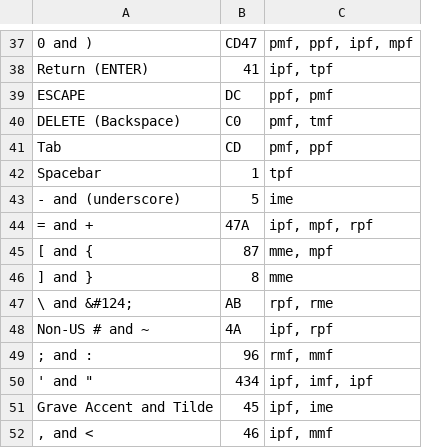
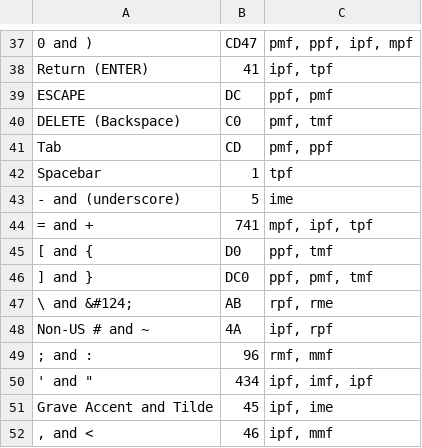
Before and after one commit to InTEGr8or/handex, a CSV file: content/chords.csv, drawn as a sheet; only a part is shown, gaps mark what is left out.

```diff
--- a/content/chords.csv
+++ b/content/chords.csv
@@ -43,5 +43,5 @@ Spacebar,1,tpf
 - and (underscore),5,ime
-= and +,47A,"ipf, mpf, rpf"
-[ and {,87,"mme, mpf"
-] and },8,mme
+= and +,741,"mpf, ipf, tpf"
+[ and {,D0,"ppf, tmf"
+] and },DC0,"ppf, pmf, tmf"
 \ and &#124;,AB,"rpf, rme"
```
Also changed, not shown: 2 other files.
